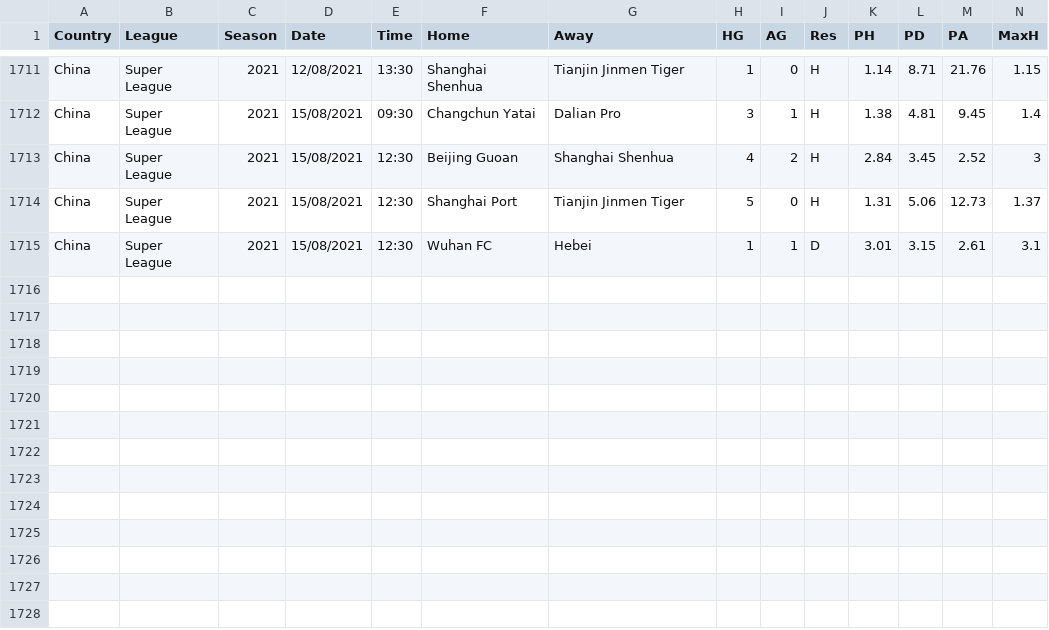
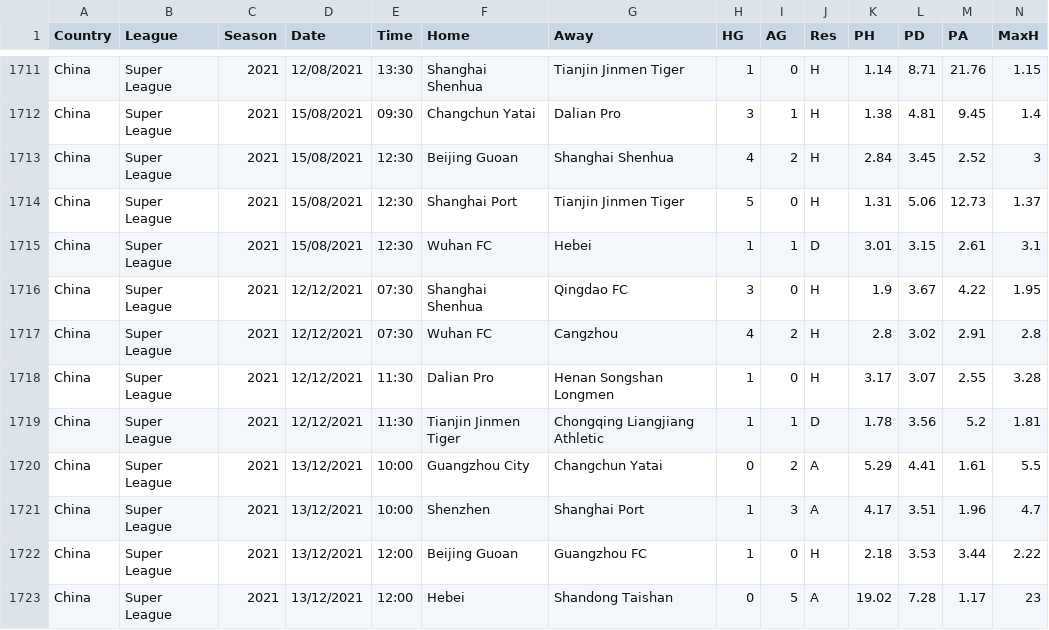
Before and after one commit to gitboyzorro5/FDAS, a CSV file: CHN.csv, drawn as a sheet; only a part is shown, gaps mark what is left out; rows hold the shown columns only; the diff names each change by its address in the sheet, - before the commit and + after, or states it on an @@ line.

```diff
--- a/CHN.csv
+++ b/CHN.csv
+row 1716: China | Super League | 2021 | 12/12/2021 | 07:30 | Shanghai Shenhua | Qingdao FC | 3 | 0 | H | 1.9 | 3.67 | 4.22 | 1.95
+row 1717: China | Super League | 2021 | 12/12/2021 | 07:30 | Wuhan FC | Cangzhou | 4 | 2 | H | 2.8 | 3.02 | 2.91 | 2.8
+row 1718: China | Super League | 2021 | 12/12/2021 | 11:30 | Dalian Pro | Henan Songshan Longmen | 1 | 0 | H | 3.17 | 3.07 | 2.55 | 3.28
+row 1719: China | Super League | 2021 | 12/12/2021 | 11:30 | Tianjin Jinmen Tiger | Chongqing Liangjiang Athletic | 1 | 1 | D | 1.78 | 3.56 | 5.2 | 1.81
+row 1720: China | Super League | 2021 | 13/12/2021 | 10:00 | Guangzhou City | Changchun Yatai | 0 | 2 | A | 5.29 | 4.41 | 1.61 | 5.5
+row 1721: China | Super League | 2021 | 13/12/2021 | 10:00 | Shenzhen | Shanghai Port | 1 | 3 | A | 4.17 | 3.51 | 1.96 | 4.7
+row 1722: China | Super League | 2021 | 13/12/2021 | 12:00 | Beijing Guoan | Guangzhou FC | 1 | 0 | H | 2.18 | 3.53 | 3.44 | 2.22
+row 1723: China | Super League | 2021 | 13/12/2021 | 12:00 | Hebei | Shandong Taishan | 0 | 5 | A | 19.02 | 7.28 | 1.17 | 23
```
Also changed, not shown: ARG.csv, POL.csv, 22 other files.
